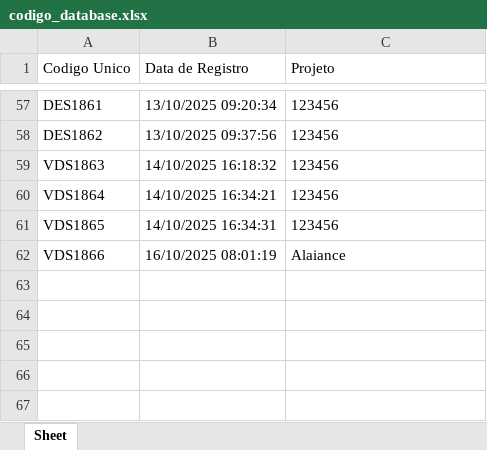
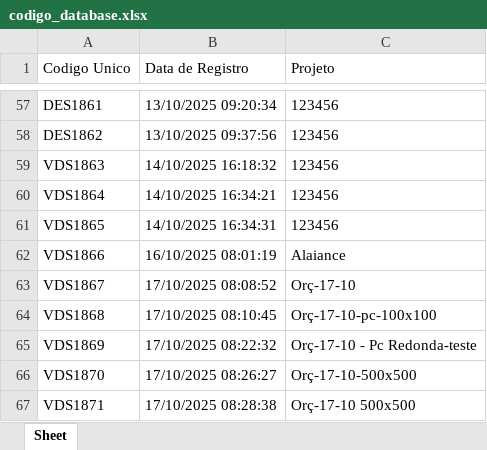
Before and after one commit to zuckalez0-oss/Gerador_DXF_Definitivo, an Excel workbook: codigo_database.xlsx, sheet Sheet, drawn as a sheet; only a part is shown, gaps mark what is left out; values as stored, in another font and other column widths than the file's, no borders; the diff names each change by its address in the sheet, - before the commit and + after, or states it on an @@ line.

```diff
--- a/codigo_database.xlsx (sheet Sheet)
+++ b/codigo_database.xlsx (sheet Sheet)
+row 63: VDS1867 | 17/10/2025 08:08:52 | Orç-17-10
+row 64: VDS1868 | 17/10/2025 08:10:45 | Orç-17-10-pc-100x100
+row 65: VDS1869 | 17/10/2025 08:22:32 | Orç-17-10 - Pc Redonda-teste
+row 66: VDS1870 | 17/10/2025 08:26:27 | Orç-17-10-500x500
+row 67: VDS1871 | 17/10/2025 08:28:38 | Orç-17-10 500x500
```
Also changed, not shown: 24 other files.
